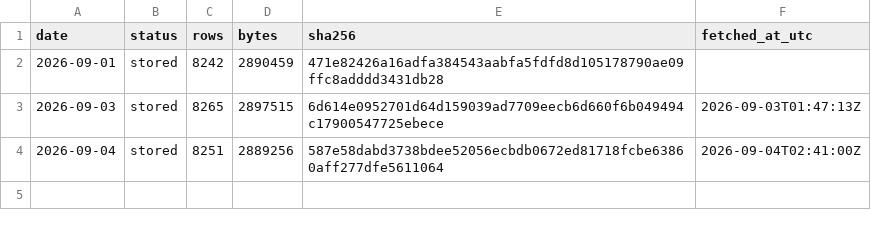
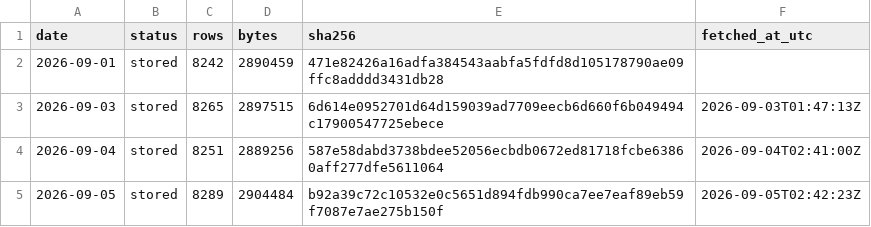
Before and after one commit to Jen-Chieh-Yu/stray-atlas, a CSV file: data/raw/_manifest.csv, drawn as a sheet; the diff names each change by its address in the sheet, - before the commit and + after, or states it on an @@ line.

```diff
--- a/data/raw/_manifest.csv
+++ b/data/raw/_manifest.csv
+row 5: 2026-09-05 | stored | 8289 | 2904484 | b92a39c72c10532e0c5651d894fdb990ca7ee7eaf89eb59f7087e7ae275b150f | 2026-09-05T02:42:23Z
```
Also changed, not shown: 1 other file.
